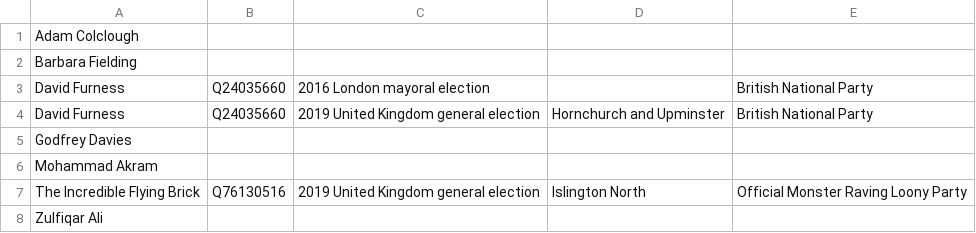
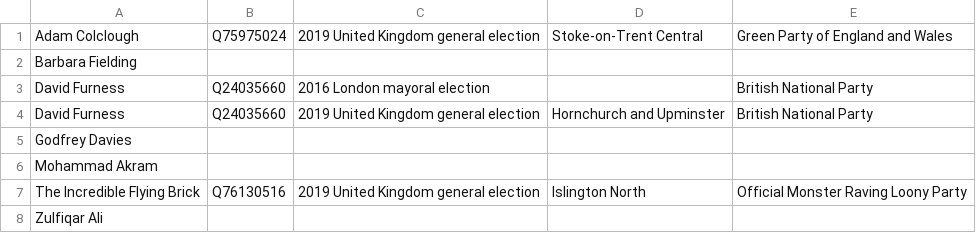
Before and after one commit to tmtmtmtm/2017-stoke-central-byelection-wikipedia, a CSV file: candidates.csv, drawn as a sheet; removed rows and columns are numbered as before the commit, all else as after; the diff names each change by its address in the sheet, - before the commit and + after, or states it on an @@ line.

Commit message:
Refresh candidates.csv

```diff
--- a/candidates.csv
+++ b/candidates.csv
-row 1: Adam Colclough
+row 1: Adam Colclough | Q75975024 | 2019 United Kingdom general election | Stoke-on-Trent Central | Green Party of England and Wales
```
